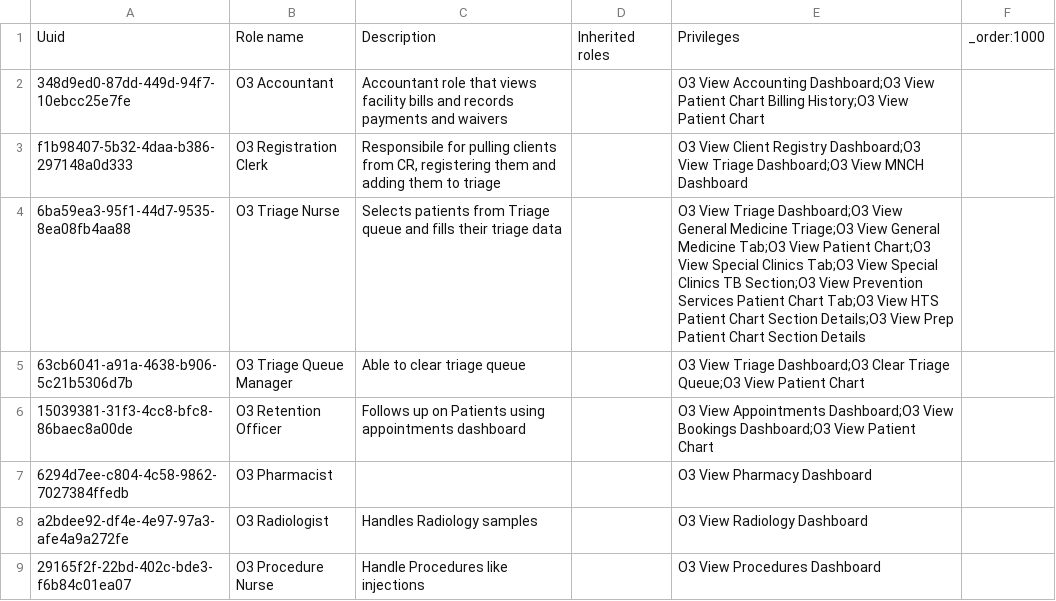
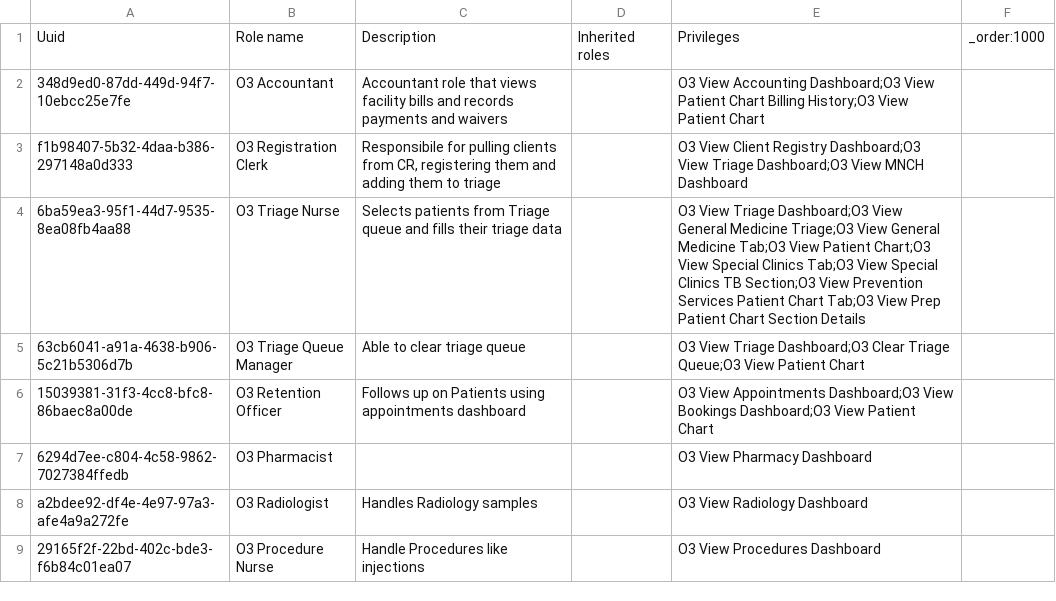
Before and after one commit to AMPATH/openmrs-content-amrs, a CSV file: configuration/backend_configuration/roles/workflow_roles.csv, drawn as a sheet; only a part is shown.

Commit message:
(fix) Hide HTS tab from Triage Nurse (#182)

```diff
--- a/configuration/backend_configuration/roles/workflow_roles.csv
+++ b/configuration/backend_configuration/roles/workflow_roles.csv
@@ -3,3 +3,3 @@ Uuid,Role name,Description,Inherited roles,Privileges,_order:1000
 f1b98407-5b32-4daa-b386-297148a0d333,O3 Registration Clerk,"Responsibile for pulling clients from CR, registering them and adding them to triage",,O3 View Client Registry Dashboard;O3 View Triage Dashboard;O3 View MNCH Dashboard,
-6ba59ea3-95f1-44d7-9535-8ea08fb4aa88,O3 Triage Nurse,Selects patients from Triage queue and fills their triage data,,O3 View Triage Dashboard;O3 View General Medicine Triage;O3 View General Medicine Tab;O3 View Patient Chart;O3 View Special Clinics Tab;O3 View Special Clinics TB Section;O3 View Prevention Services Patient Chart Tab;O3 View HTS Patient Chart Section Details;O3 View Prep Patient Chart Section Details,
+6ba59ea3-95f1-44d7-9535-8ea08fb4aa88,O3 Triage Nurse,Selects patients from Triage queue and fills their triage data,,O3 View Triage Dashboard;O3 View General Medicine Triage;O3 View General Medicine Tab;O3 View Patient Chart;O3 View Special Clinics Tab;O3 View Special Clinics TB Section;O3 View Prevention Services Patient Chart Tab;O3 View Prep Patient Chart Section Details,
 63cb6041-a91a-4638-b906-5c21b5306d7b,O3 Triage Queue Manager,Able to clear triage queue,,O3 View Triage Dashboard;O3 Clear Triage Queue;O3 View Patient Chart,
```
